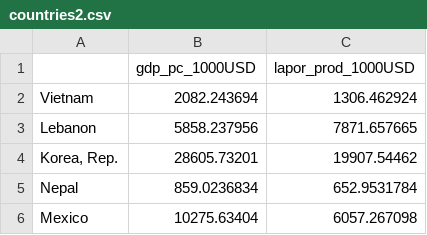
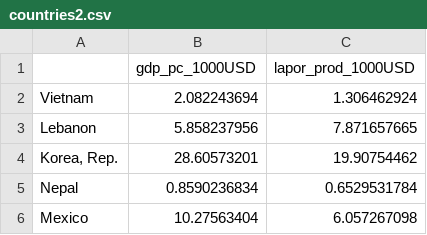
Before and after one commit to ds-modules/ENVECON-118-FA20, a CSV file: Assignments/Assignment 1/countries2.csv, drawn as a sheet.

Commit message:
Update countries2.csv

```diff
--- a/Assignments/Assignment 1/countries2.csv
+++ b/Assignments/Assignment 1/countries2.csv
@@ -1,6 +1,6 @@
 ,gdp_pc_1000USD,lapor_prod_1000USD
-Vietnam,2082.243694,1306.462924
-Lebanon,5858.237956,7871.657665
-"Korea, Rep.",28605.73201,19907.54462
-Nepal,859.0236834,652.9531784
-Mexico,10275.63404,6057.267098
+Vietnam,2.082243694,1.306462924
+Lebanon,5.858237956,7.871657665
+"Korea, Rep.",28.60573201,19.90754462
+Nepal,0.8590236834,0.6529531784
+Mexico,10.27563404,6.057267098
```
